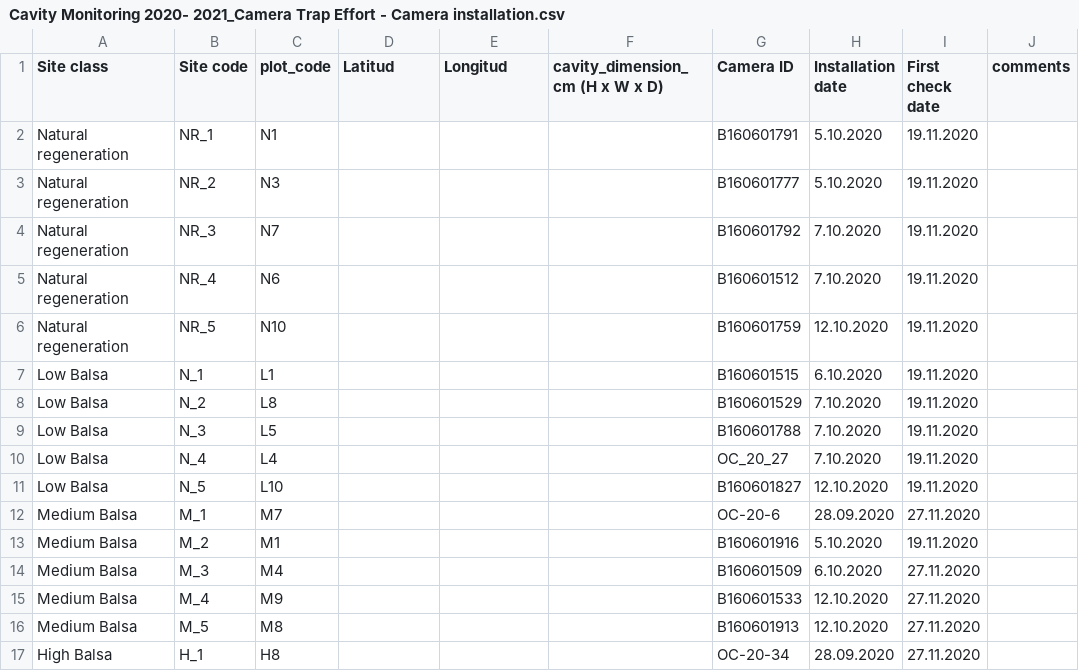
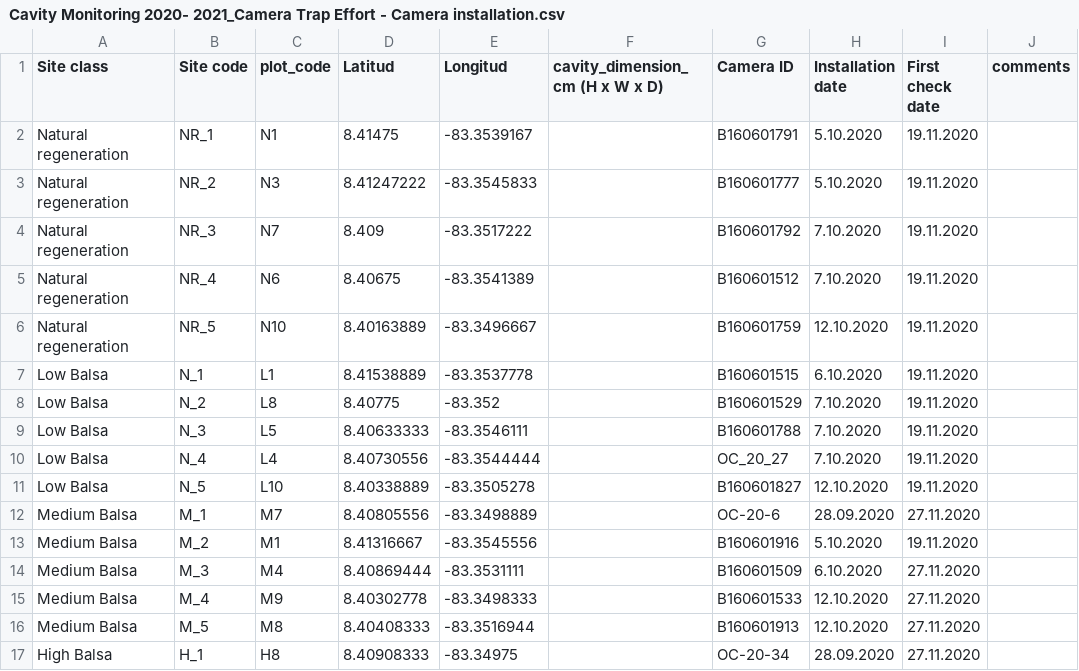
Before and after one commit to juansvs/OsaCavities, a CSV file: Cavity Monitoring 2020- 2021_Camera Trap Effort - Camera installation.csv, drawn as a sheet; only a part is shown; the diff covers the shown part only; the diff names each change by its address in the sheet, - before the commit and + after, or states it on an @@ line.

```diff
--- a/Cavity Monitoring 2020- 2021_Camera Trap Effort - Camera installation.csv
+++ b/Cavity Monitoring 2020- 2021_Camera Trap Effort - Camera installation.csv
-D2 (Latitud): (empty)
+D2 (Latitud): 8.41475
-E2 (Longitud): (empty)
+E2 (Longitud): -83.3539167
-D3 (Latitud): (empty)
+D3 (Latitud): 8.41247222
-E3 (Longitud): (empty)
+E3 (Longitud): -83.3545833
-D4 (Latitud): (empty)
+D4 (Latitud): 8.409
-E4 (Longitud): (empty)
+E4 (Longitud): -83.3517222
-D5 (Latitud): (empty)
+D5 (Latitud): 8.40675
-E5 (Longitud): (empty)
+E5 (Longitud): -83.3541389
-D6 (Latitud): (empty)
+D6 (Latitud): 8.40163889
-E6 (Longitud): (empty)
+E6 (Longitud): -83.3496667
-D7 (Latitud): (empty)
+D7 (Latitud): 8.41538889
-E7 (Longitud): (empty)
+E7 (Longitud): -83.3537778
-D8 (Latitud): (empty)
+D8 (Latitud): 8.40775
-E8 (Longitud): (empty)
+E8 (Longitud): -83.352
-D9 (Latitud): (empty)
+D9 (Latitud): 8.40633333
-E9 (Longitud): (empty)
+E9 (Longitud): -83.3546111
-D10 (Latitud): (empty)
+D10 (Latitud): 8.40730556
-E10 (Longitud): (empty)
+E10 (Longitud): -83.3544444
-D11 (Latitud): (empty)
+D11 (Latitud): 8.40338889
-E11 (Longitud): (empty)
+E11 (Longitud): -83.3505278
-D12 (Latitud): (empty)
+D12 (Latitud): 8.40805556
-E12 (Longitud): (empty)
+E12 (Longitud): -83.3498889
-D13 (Latitud): (empty)
+D13 (Latitud): 8.41316667
-E13 (Longitud): (empty)
+E13 (Longitud): -83.3545556
-D14 (Latitud): (empty)
+D14 (Latitud): 8.40869444
-E14 (Longitud): (empty)
+E14 (Longitud): -83.3531111
-D15 (Latitud): (empty)
+D15 (Latitud): 8.40302778
-E15 (Longitud): (empty)
+E15 (Longitud): -83.3498333
-D16 (Latitud): (empty)
+D16 (Latitud): 8.40408333
-E16 (Longitud): (empty)
+E16 (Longitud): -83.3516944
-D17 (Latitud): (empty)
+D17 (Latitud): 8.40908333
-E17 (Longitud): (empty)
+E17 (Longitud): -83.34975
```
Also changed, not shown: 8 edited cells elsewhere in this file, camtrap_effort.csv.
